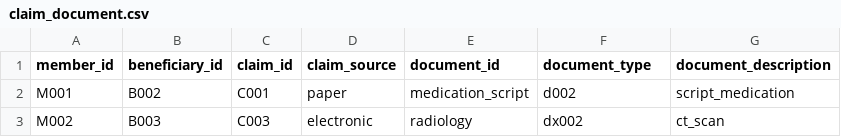
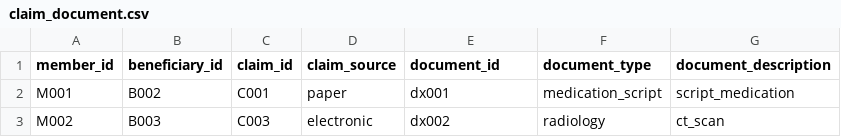
Before and after one commit to stm-analytics25/medallion-spark-dbt_AA_Care, a CSV file: claim_document.csv, drawn as a sheet.

Commit message:
Fix document_id for claim entries in CSV

```diff
--- a/claim_document.csv
+++ b/claim_document.csv
@@ -1,3 +1,3 @@
 member_id,beneficiary_id,claim_id,claim_source,document_id,document_type,document_description,
-M001,B002,C001,paper,medication_script,d002,script_medication,
-M002,B003,C003,electronic,radiology,dx002,ct_scan,
+M001,B002,C001,paper,dx001,medication_script,script_medication,
+M002,B003,C003,electronic,dx002,radiology,ct_scan,
```
